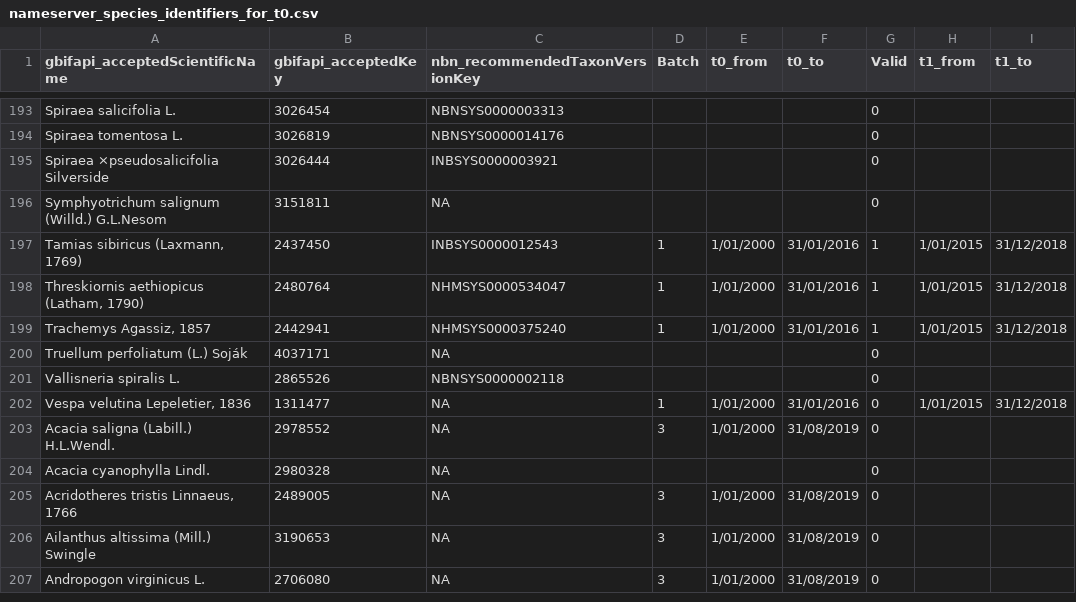
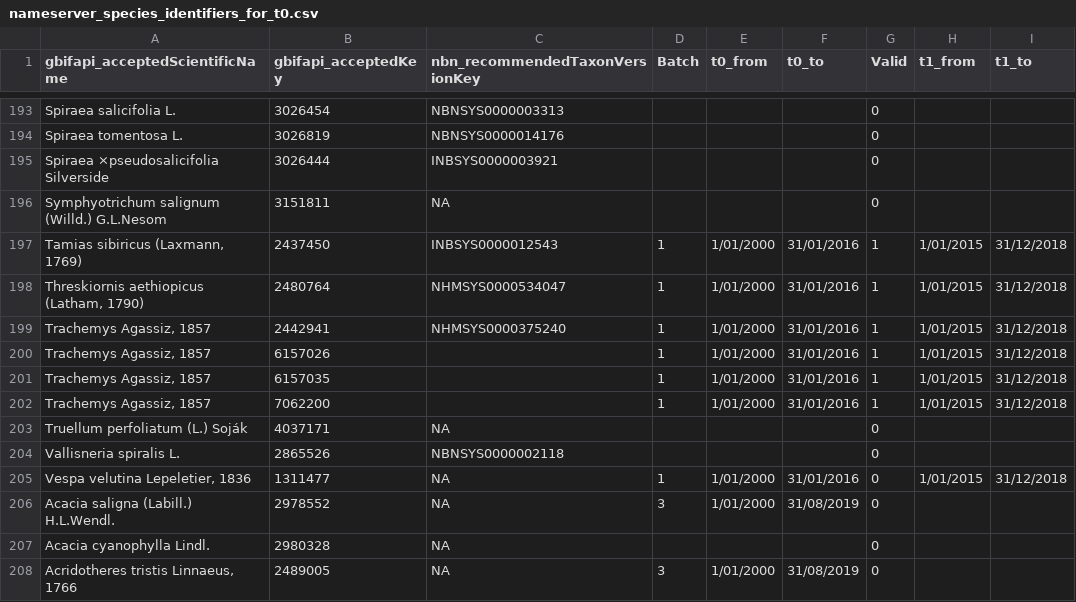
Before and after one commit to inbo/IAS_Species_Dashboard, a CSV file: Data/Lists/nameserver_species_identifiers_for_t0.csv, drawn as a sheet; only a part is shown, gaps mark what is left out; the shorter side is filled out with more unchanged rows; the diff names each change by its address in the sheet, - before the commit and + after, or states it on an @@ line.

Commit message:
Add trachemys subspecies to nameserver
#7

```diff
--- a/Data/Lists/nameserver_species_identifiers_for_t0.csv
+++ b/Data/Lists/nameserver_species_identifiers_for_t0.csv
+row 200: Trachemys Agassiz, 1857 | 6157026 |  | 1 | 1/01/2000 | 31/01/2016 | 1 | 1/01/2015 | 31/12/2018
+row 201: Trachemys Agassiz, 1857 | 6157035 |  | 1 | 1/01/2000 | 31/01/2016 | 1 | 1/01/2015 | 31/12/2018
+row 202: Trachemys Agassiz, 1857 | 7062200 |  | 1 | 1/01/2000 | 31/01/2016 | 1 | 1/01/2015 | 31/12/2018
```
